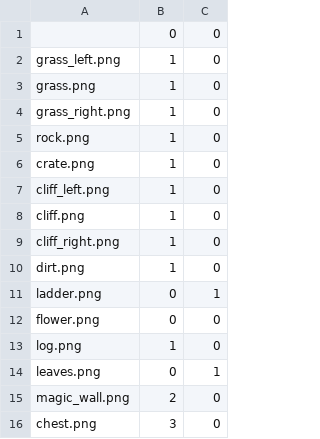
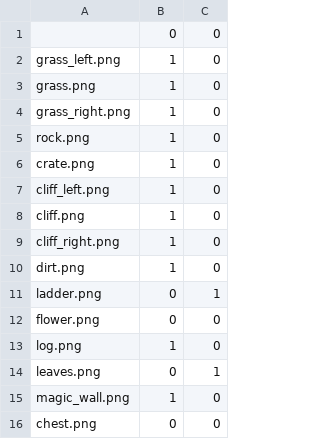
Before and after one commit to Korrigan-EISTI/Escape, a CSV file: src/main/resources/blocks.csv, drawn as a sheet.

```diff
--- a/src/main/resources/blocks.csv
+++ b/src/main/resources/blocks.csv
@@ -14,3 +14,3 @@ log.png,1,0
 leaves.png,0,1
-magic_wall.png,2,0
-chest.png,3,0
+magic_wall.png,1,0
+chest.png,0,0
```
Also changed, not shown: 7 other files.
